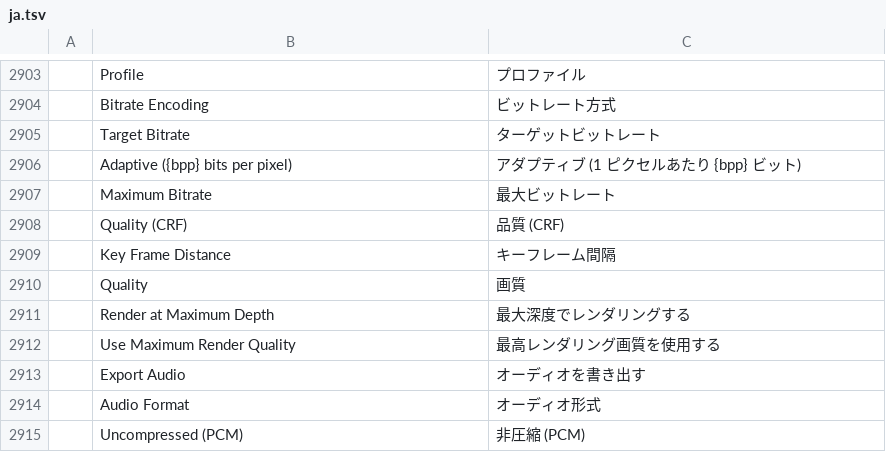
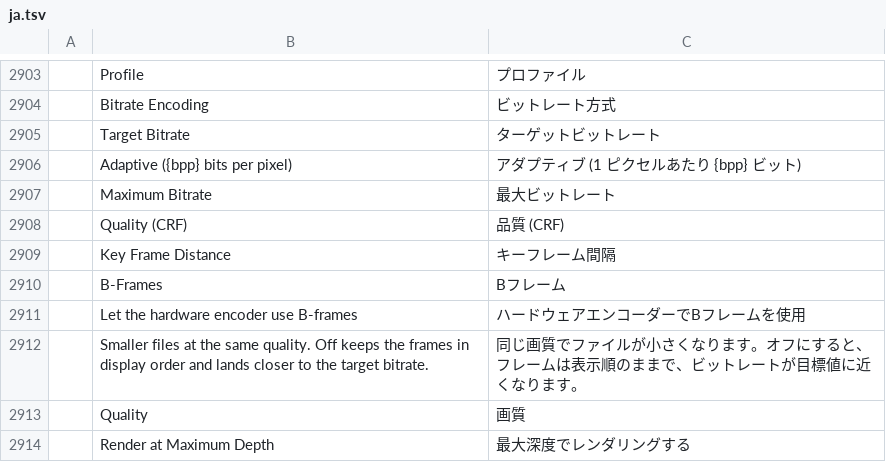
Before and after one commit to camcoley1/filmcraft, a TSV file: crates/ui-egui/src/i18n/ja.tsv, drawn as a sheet; only a part is shown, gaps mark what is left out; the shorter side is filled out with more unchanged rows; the diff names each change by its address in the sheet, - before the commit and + after, or states it on an @@ line.

```diff
--- a/crates/ui-egui/src/i18n/ja.tsv
+++ b/crates/ui-egui/src/i18n/ja.tsv
+row 2910:  | B-Frames | Bフレーム
+row 2911:  | Let the hardware encoder use B-frames | ハードウェアエンコーダーでBフレームを使用
+row 2912:  | Smaller files at the same quality. Off keeps the frames in display order and lands closer to the target bitrate. | 同じ画質でファイルが小さくなります。オフにすると、フレームは表示順のままで、ビットレートが目標値に近くなります。
```
Also changed, not shown: crates/ui-egui/src/i18n/es.tsv, crates/ui-egui/src/i18n/fr.tsv, 7 other files.
